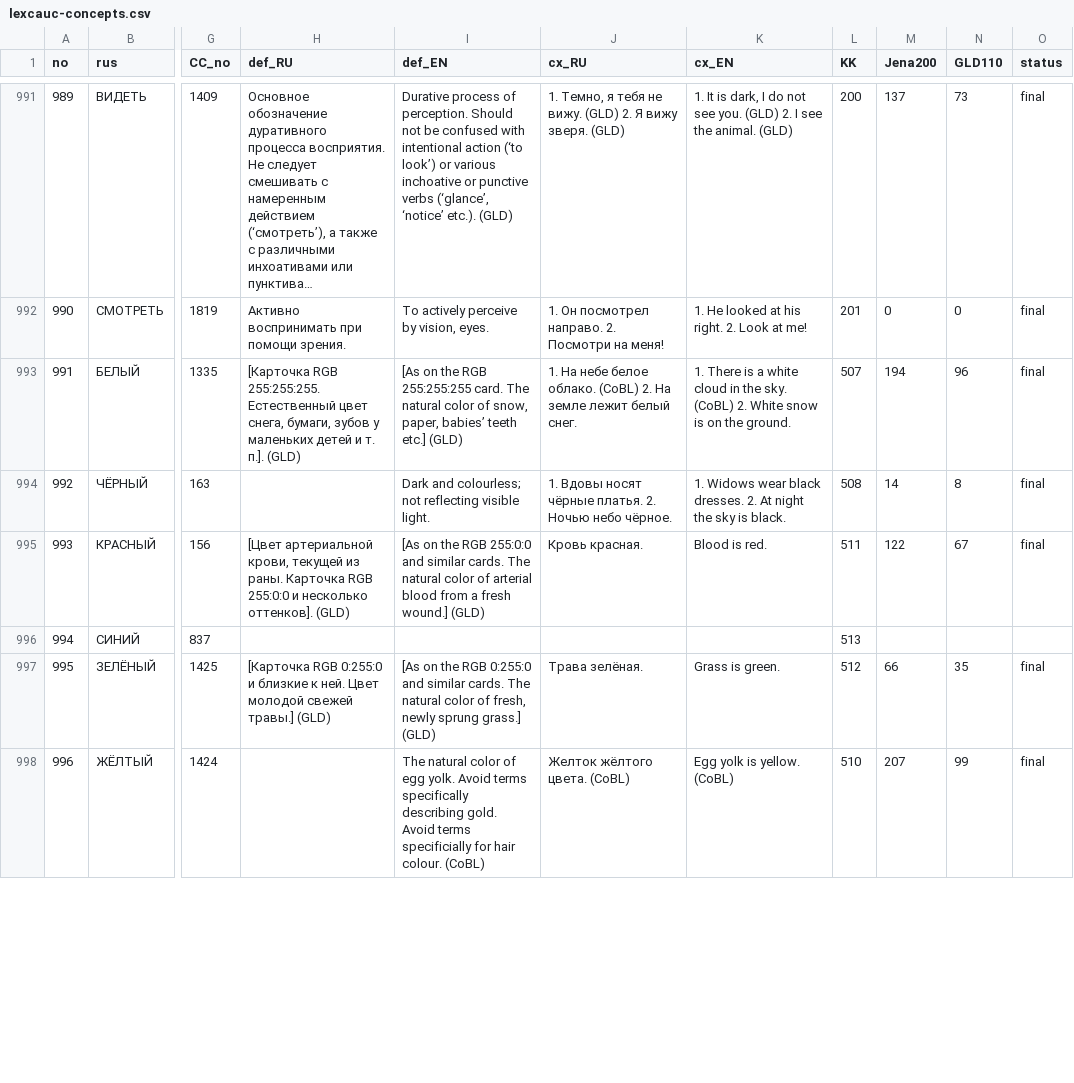
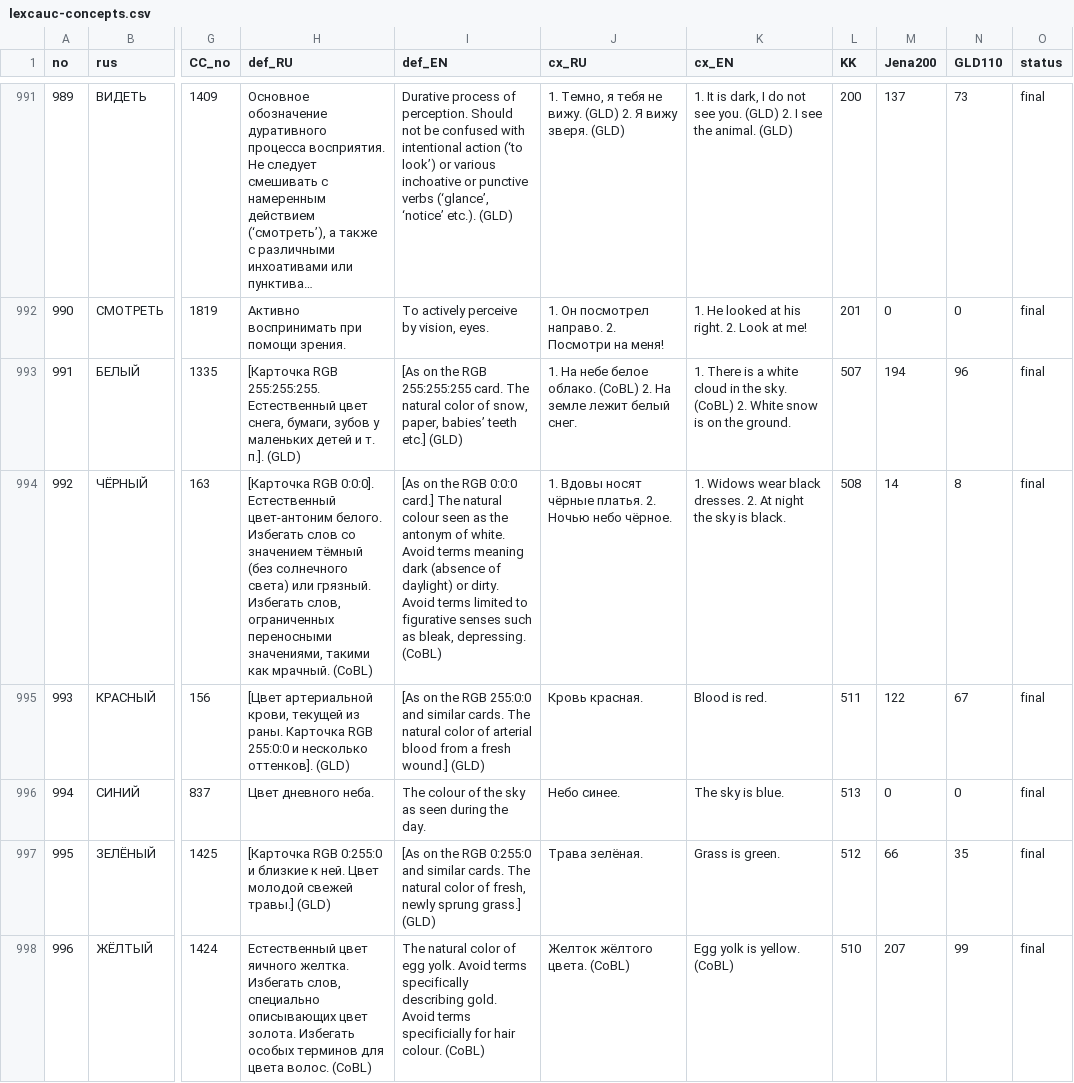
Before and after one commit to lexcauc/lexcauc-db, a CSV file: lexcauc-concepts.csv, drawn as a sheet; only a part is shown, gaps mark what is left out; long unchanged cells end in …; the diff covers the shown part only; the diff names each change by its address in the sheet, - before the commit and + after, or states it on an @@ line.

Commit message:
more meanings finalized

```diff
--- a/lexcauc-concepts.csv
+++ b/lexcauc-concepts.csv
-H994 (def_RU): (empty)
+H994 (def_RU): [Карточка RGB 0:0:0]. Естественный цвет-антоним белого. Избегать слов со значением тёмный (без солнечного света) или грязный. Избегать слов, ограниченных переносными значениями, такими как мрачный. (CoBL)
-I994 (def_EN): Dark and colourless; not reflecting visible light.
+I994 (def_EN): [As on the RGB 0:0:0 card.] The natural colour seen as the antonym of white. Avoid terms meaning dark (absence of daylight) or dirty. Avoid terms limited to figurative senses such as bleak, depressing. (CoBL)
-H996 (def_RU): (empty)
+H996 (def_RU): Цвет дневного неба.
-I996 (def_EN): (empty)
+I996 (def_EN): The colour of the sky as seen during the day.
-J996 (cx_RU): (empty)
+J996 (cx_RU): Небо синее.
-K996 (cx_EN): (empty)
+K996 (cx_EN): The sky is blue.
-M996 (Jena200): (empty)
+M996 (Jena200): 0
-N996 (GLD110): (empty)
+N996 (GLD110): 0
-O996 (status): (empty)
+O996 (status): final
-H998 (def_RU): (empty)
+H998 (def_RU): Естественный цвет яичного желтка. Избегать слов, специально описывающих цвет золота. Избегать особых терминов для цвета волос. (CoBL)
```
Also changed, not shown: 9 edited cells elsewhere in this file.
